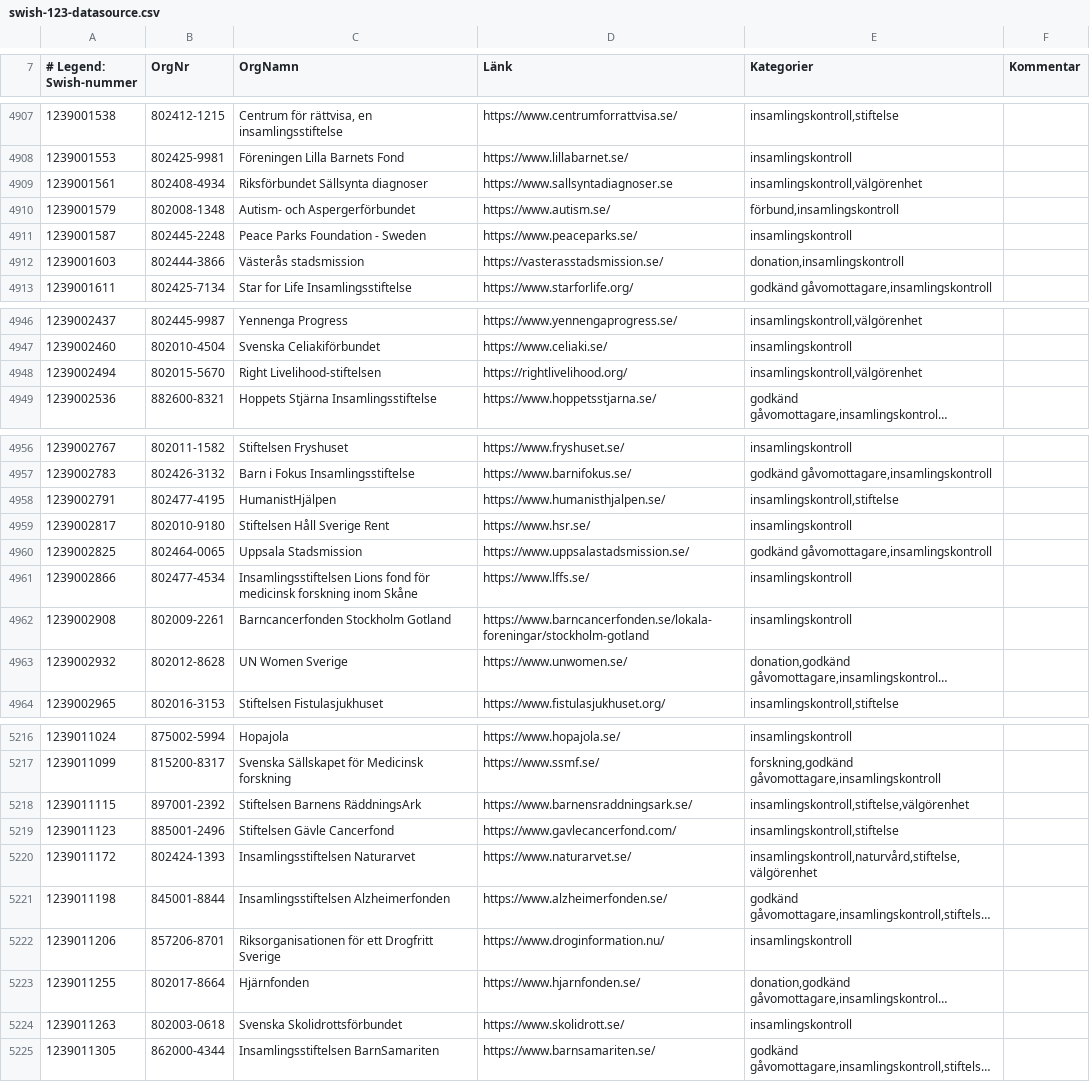
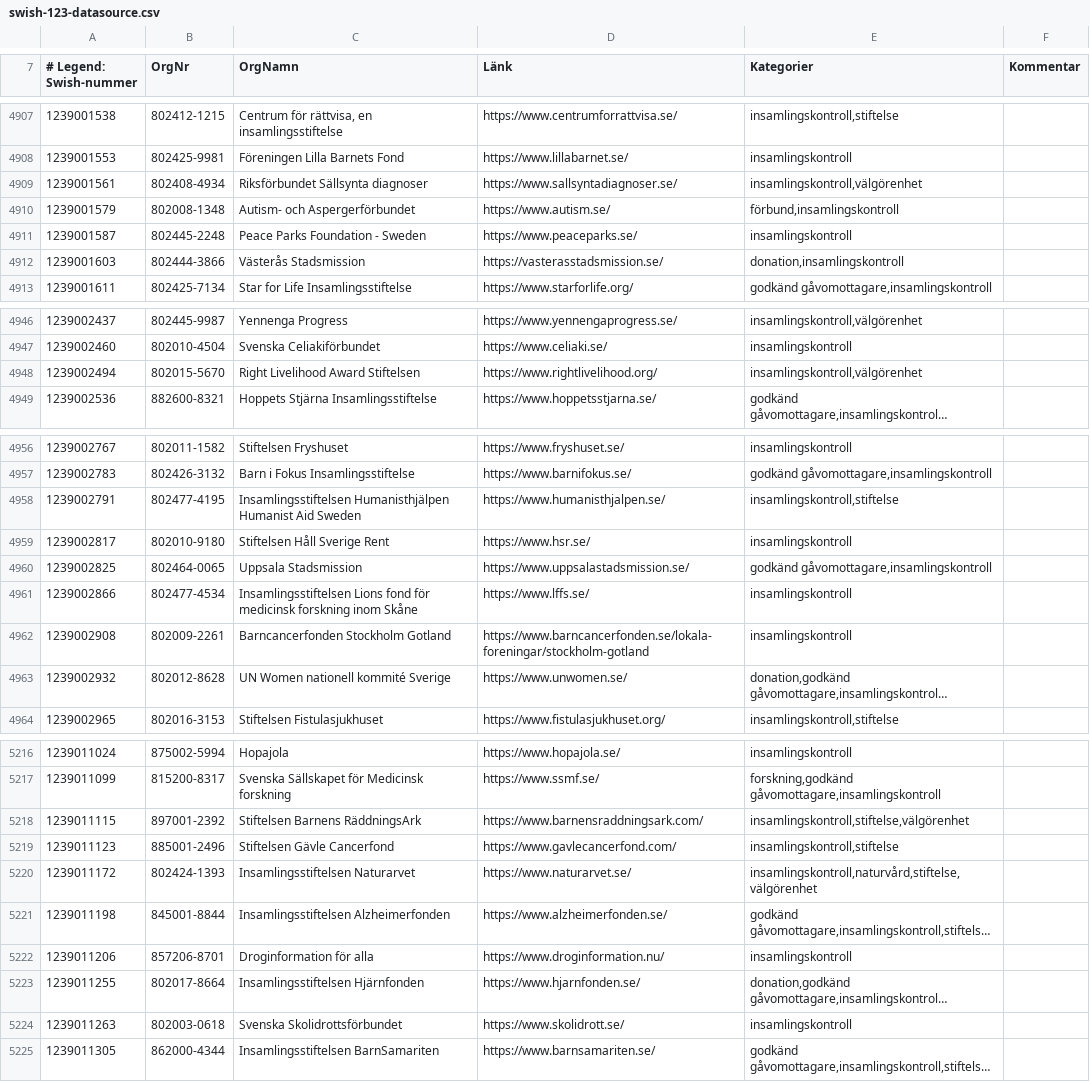
Before and after one commit to cisene/swish-123, a CSV file: text/swish-123-datasource.csv, drawn as a sheet; only a part is shown, gaps mark what is left out; long unchanged cells end in …; the diff covers the shown part only; the diff names each change by its address in the sheet, - before the commit and + after, or states it on an @@ line.

```diff
--- a/text/swish-123-datasource.csv
+++ b/text/swish-123-datasource.csv
-D4909 (Länk): https://www.sallsyntadiagnoser.se
+D4909 (Länk): https://www.sallsyntadiagnoser.se/
-C4912 (OrgNamn): Västerås stadsmission
+C4912 (OrgNamn): Västerås Stadsmission
-C4948 (OrgNamn): Right Livelihood-stiftelsen
+C4948 (OrgNamn): Right Livelihood Award Stiftelsen
-D4948 (Länk): https://rightlivelihood.org/
+D4948 (Länk): https://www.rightlivelihood.org/
-C4958 (OrgNamn): HumanistHjälpen
+C4958 (OrgNamn): Insamlingsstiftelsen Humanisthjälpen Humanist Aid Sweden
-C4963 (OrgNamn): UN Women Sverige
+C4963 (OrgNamn): UN Women nationell kommité Sverige
-D5218 (Länk): https://www.barnensraddningsark.se/
+D5218 (Länk): https://www.barnensraddningsark.com/
-C5222 (OrgNamn): Riksorganisationen för ett Drogfritt Sverige
+C5222 (OrgNamn): Droginformation för alla
-C5223 (OrgNamn): Hjärnfonden
+C5223 (OrgNamn): Insamlingsstiftelsen Hjärnfonden
```
Also changed, not shown: 42 edited cells elsewhere in this file, text/swish-123-datasource.tsv, 4 other files.
